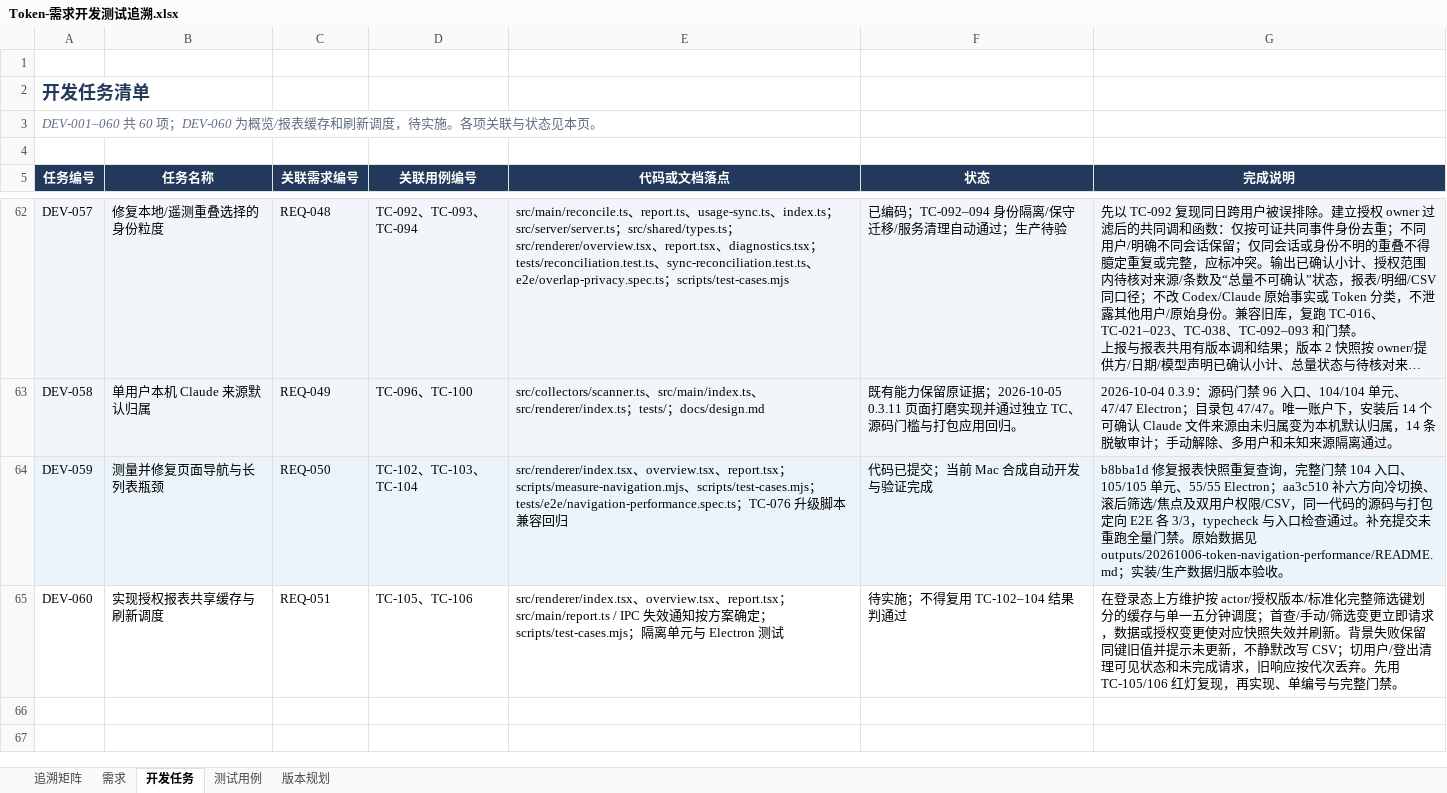
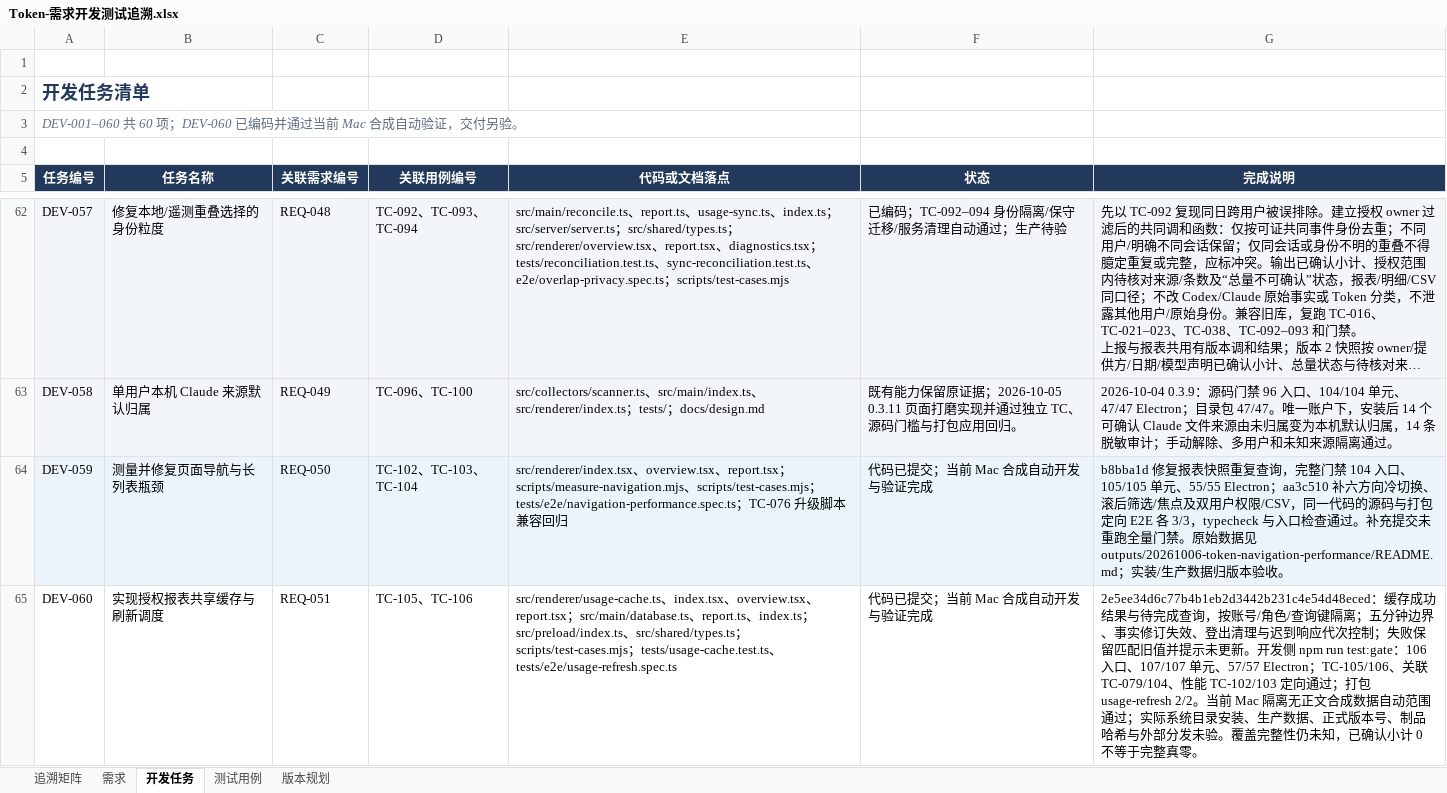
Before and after one commit to lzhe72/Token, an Excel workbook: outputs/20261002-token-docs/Token-需求开发测试追溯.xlsx, sheet 开发任务, drawn as a sheet; only a part is shown, gaps mark what is left out; long unchanged cells end in …; values as stored, in another font and other column widths than the file's, no borders; the diff names each change by its address in the sheet, - before the commit and + after, or states it on an @@ line.

Commit message:
docs: record report refresh traceability and verification

```diff
--- a/outputs/20261002-token-docs/Token-需求开发测试追溯.xlsx (sheet 开发任务)
+++ b/outputs/20261002-token-docs/Token-需求开发测试追溯.xlsx (sheet 开发任务)
-A3 (任务编号): …60 项；DEV-060 为概览/报表缓存和刷新调度，待实施。各项关联与状态见本页。
+A3 (任务编号): …60 项；DEV-060 已编码并通过当前 Mac 合成自动验证，交付另验。
-E65 (代码或文档落点): src/renderer/index.tsx、overview.tsx、report.tsx；src/main/report.ts / IPC 失效通知按方案确定；scripts/test-cases.mjs；隔离单元与 Electron 测试
+E65 (代码或文档落点): src/renderer/usage-cache.ts、index.tsx、overview.tsx、report.tsx；src/main/database.ts、report.ts、index.ts；src/preload/index.ts、src/shared/types.ts；scripts/test-cases.mjs；tests/usage-cache.test.ts、tests/e2e/usage-refresh.spec.ts
-F65 (状态): 待实施；不得复用 TC-102–104 结果判通过
+F65 (状态): 代码已提交；当前 Mac 合成自动开发与验证完成
-G65 (完成说明): 在登录态上方维护按 actor/授权版本/标准化完整筛选键划分的缓存与单一五分钟调度；首查/手动/筛选变更立即请求，数据或授权变更使对应快照失效并刷新。背景失败保留同键旧值并提示未更新，不静默改写 CSV；切用户/登出清理可见状态和未完成请求，旧响应按代次丢弃。先用 TC-105/106 红灯复现，再实现、单编号与完整门禁。
+G65 (完成说明): 2e5ee34d6c77b4b1eb2d3442b231c4e54d48eced：缓存成功结果与待完成查询，按账号/角色/查询键隔离；五分钟边界、事实修订失效、登出清理与迟到响应代次控制；失败保留匹配旧值并提示未更新。开发侧 npm run test:gate：106 入口、107/107 单元、57/57 Electron；TC-105/106、关联 TC-079/104、性能 TC-102/103 定向通过；打包 usage-refresh 2/2。当前 Mac 隔离无正文合成数据自动范围通过；实际系统目录安装、生产数据、正式版本号、制品哈希与外部分发未验。覆盖完整性仍未知，已确认小计 0 不等于完整真零。
```
Also changed, not shown: sheet 测试用例, sheet 版本规划, sheet 需求, sheet 追溯矩阵, 7 other files.
